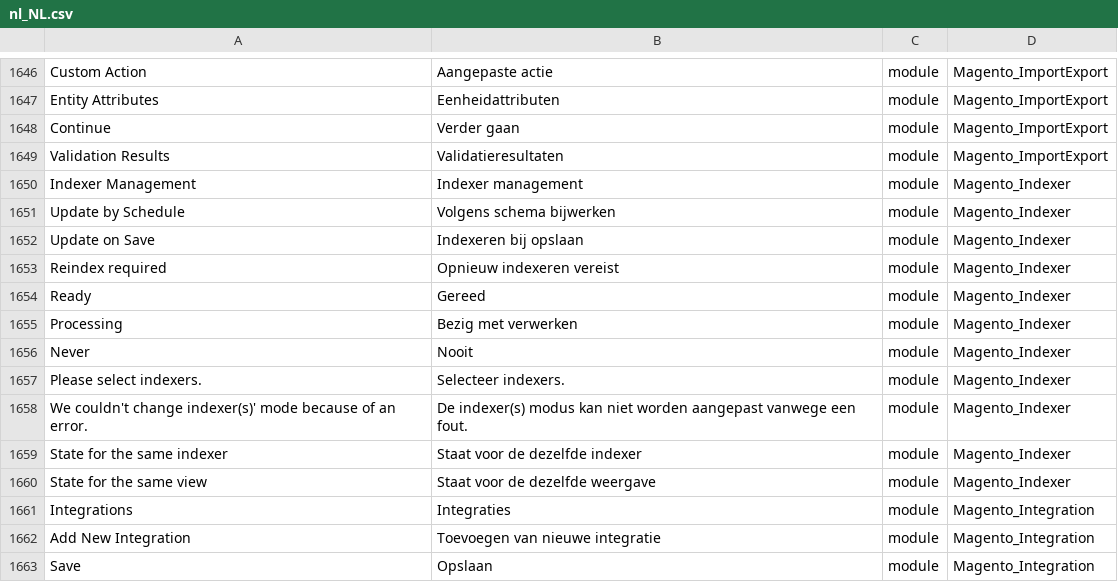
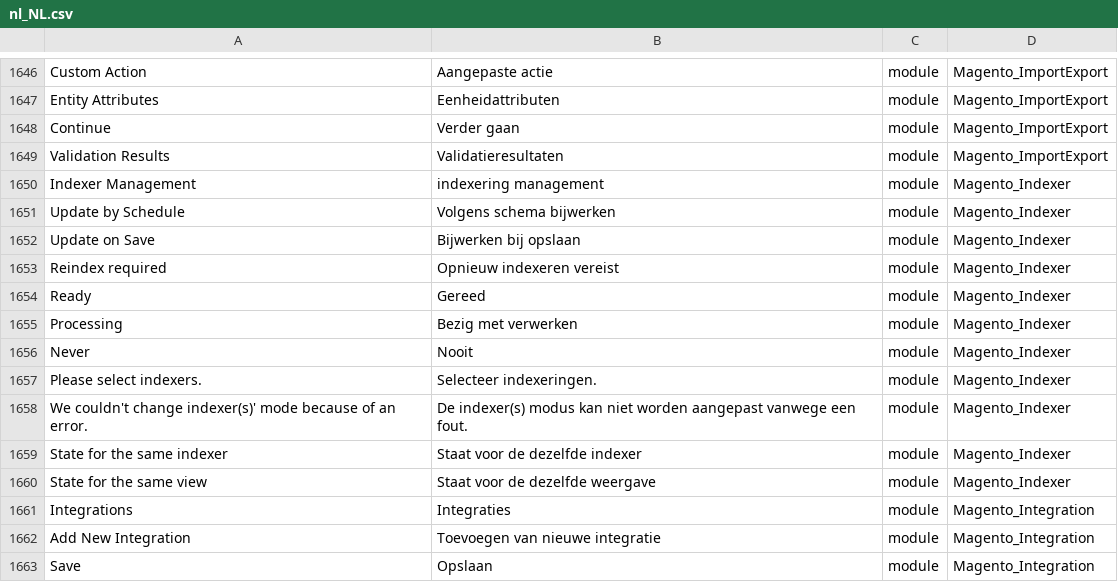
Before and after one commit to rakibabu/language_nl_nl, a CSV file: nl_NL.csv, drawn as a sheet; only a part is shown, gaps mark what is left out; the diff covers the shown part only.

```diff
--- a/nl_NL.csv
+++ b/nl_NL.csv
@@ -1649,5 +1649,5 @@ Continue,"Verder gaan",module,Magento_ImportExport
 "Validation Results",Validatieresultaten,module,Magento_ImportExport
-"Indexer Management","Indexer management",module,Magento_Indexer
+"Indexer Management","indexering management",module,Magento_Indexer
 "Update by Schedule","Volgens schema bijwerken",module,Magento_Indexer
-"Update on Save","Indexeren bij opslaan",module,Magento_Indexer
+"Update on Save","Bijwerken bij opslaan",module,Magento_Indexer
 "Reindex required","Opnieuw indexeren vereist",module,Magento_Indexer
@@ -1656,3 +1656,3 @@ Processing,"Bezig met verwerken",module,Magento_Indexer
 Never,Nooit,module,Magento_Indexer
-"Please select indexers.","Selecteer indexers.",module,Magento_Indexer
+"Please select indexers.","Selecteer indexeringen.",module,Magento_Indexer
 "We couldn't change indexer(s)' mode because of an error.","De indexer(s) modus kan niet worden aangepast vanwege een fout.",module,Magento_Indexer
```
Also changed, not shown: 5 added rows elsewhere in this file, 1 other file.
